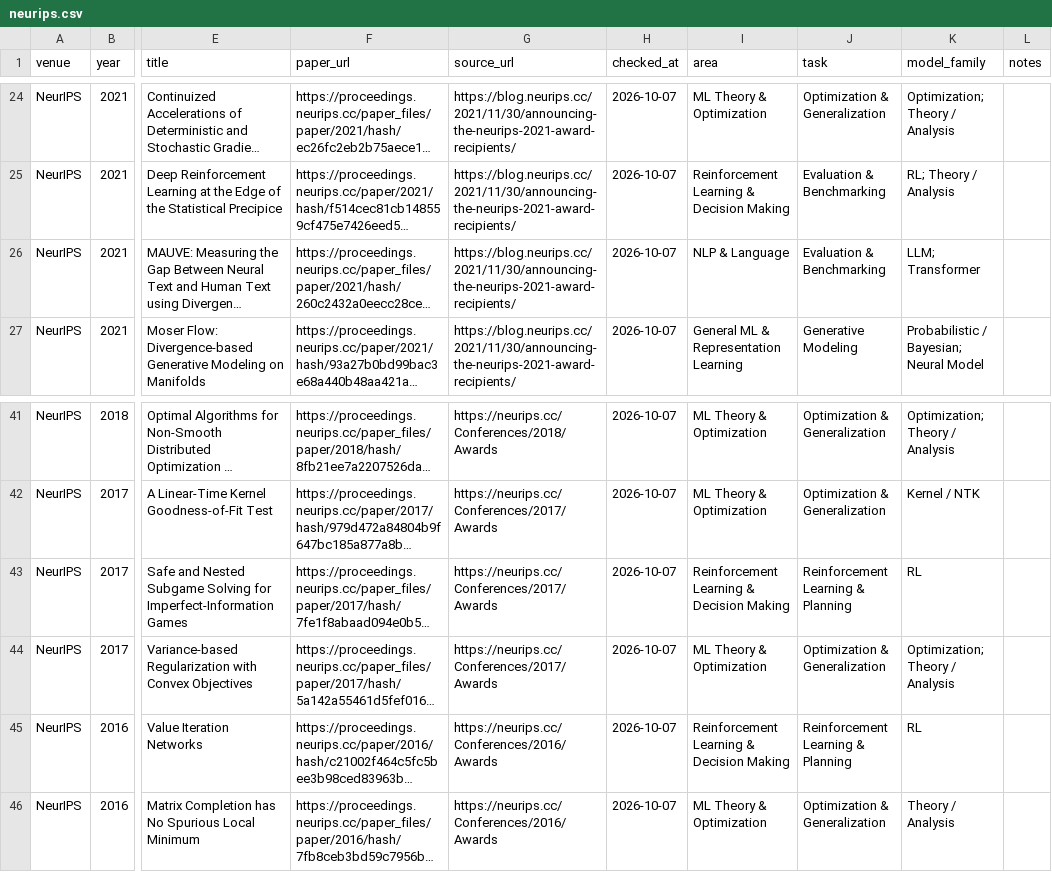
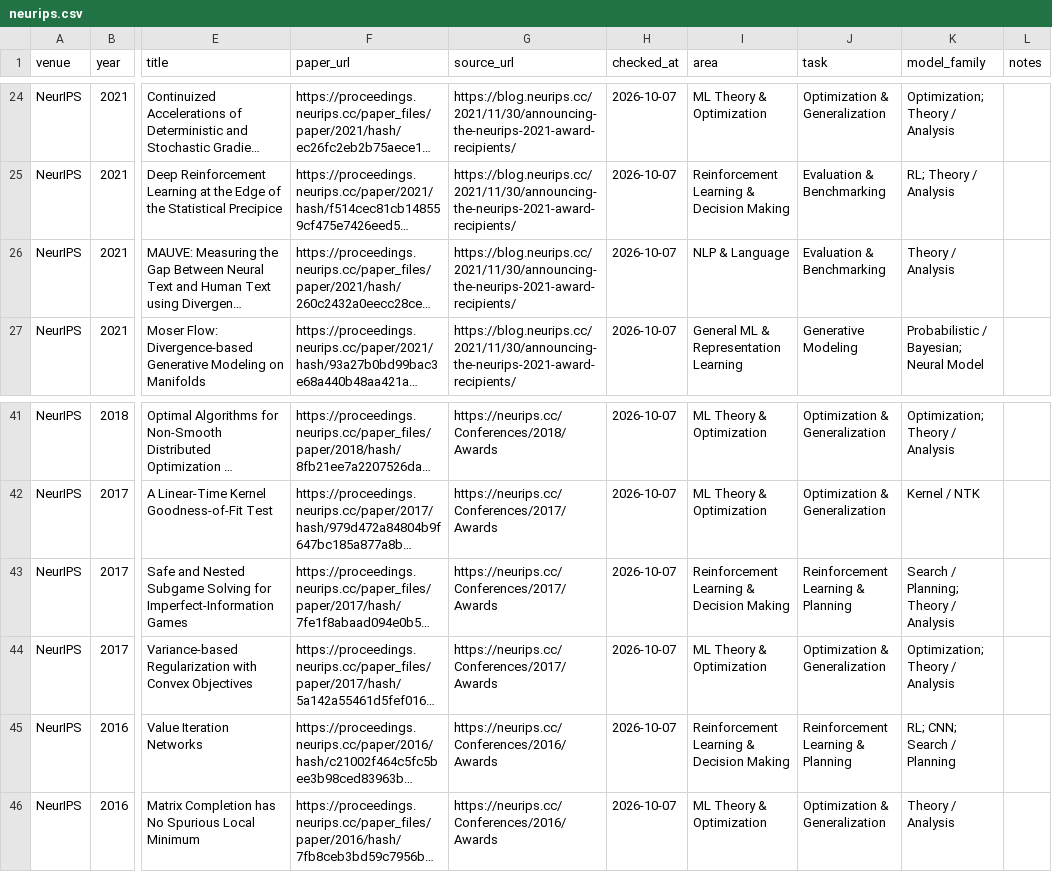
Before and after one commit to shunk031/awesome-ai-best-papers, a CSV file: data/papers/neurips.csv, drawn as a sheet; only a part is shown, gaps mark what is left out; long unchanged cells end in …; the diff names each change by its address in the sheet, - before the commit and + after, or states it on an @@ line.

Commit message:
Audit historical ML taxonomy and titles (2016–2023) (#9)
Audit ICLR, ICML, NeurIPS, and AAAI 2016–2023 taxonomy metadata, keep only high-confidence corrections, and regenerate the README.

```diff
--- a/data/papers/neurips.csv
+++ b/data/papers/neurips.csv
-K26 (model_family): LLM; Transformer
+K26 (model_family): Theory / Analysis
-K43 (model_family): RL
+K43 (model_family): Search / Planning; Theory / Analysis
-K45 (model_family): RL
+K45 (model_family): RL; CNN; Search / Planning
```
Also changed, not shown: data/papers/aaai.csv, data/papers/iclr.csv, 1 other file.
